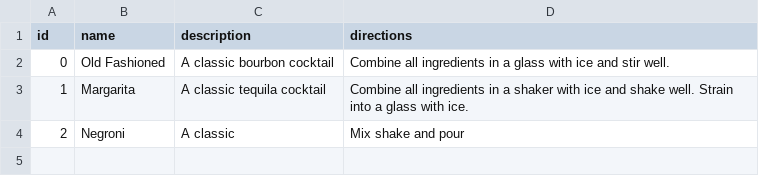
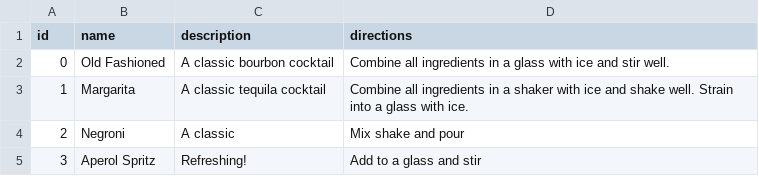
Before and after one commit to evanfp582/cocktail-site, a CSV file: database_junk/files/cocktails.csv, drawn as a sheet.

```diff
--- a/database_junk/files/cocktails.csv
+++ b/database_junk/files/cocktails.csv
@@ -4 +4,2 @@ id,name,description,directions
 2,Negroni,A classic,Mix shake and pour
+3,Aperol Spritz,Refreshing!,Add to a glass and stir
```
Also changed, not shown: database_junk/files/all_ingredients.csv, database_junk/files/cocktail_ingredients.csv.
